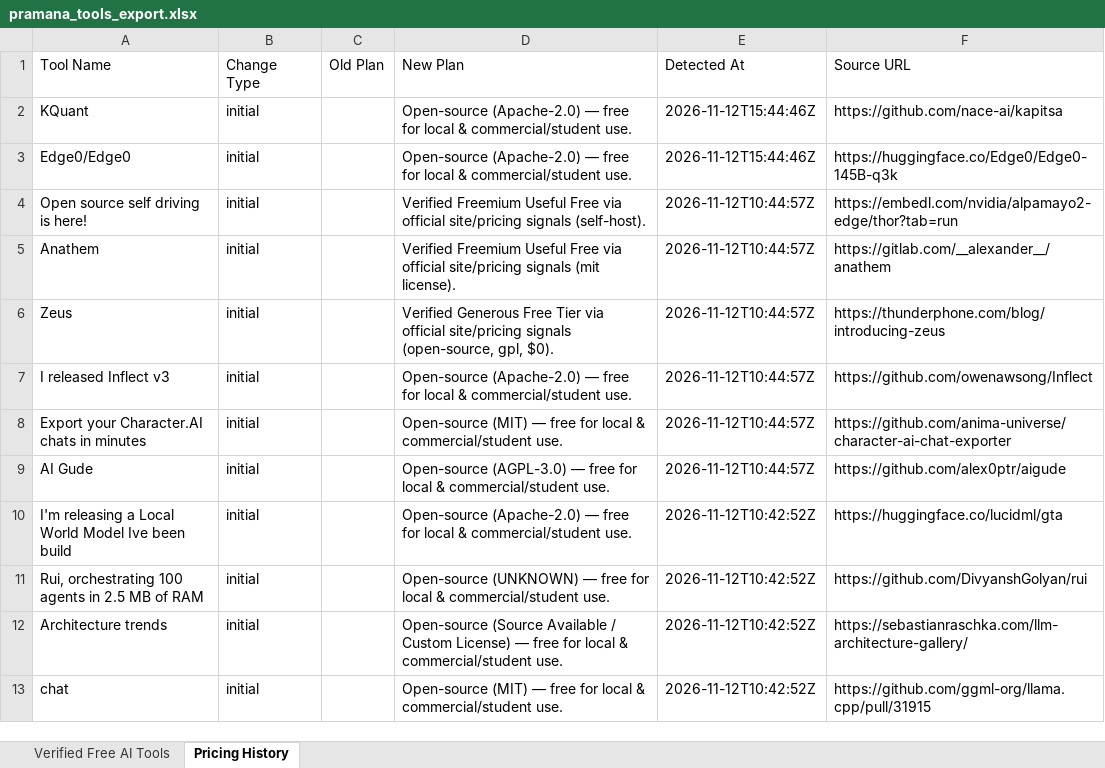
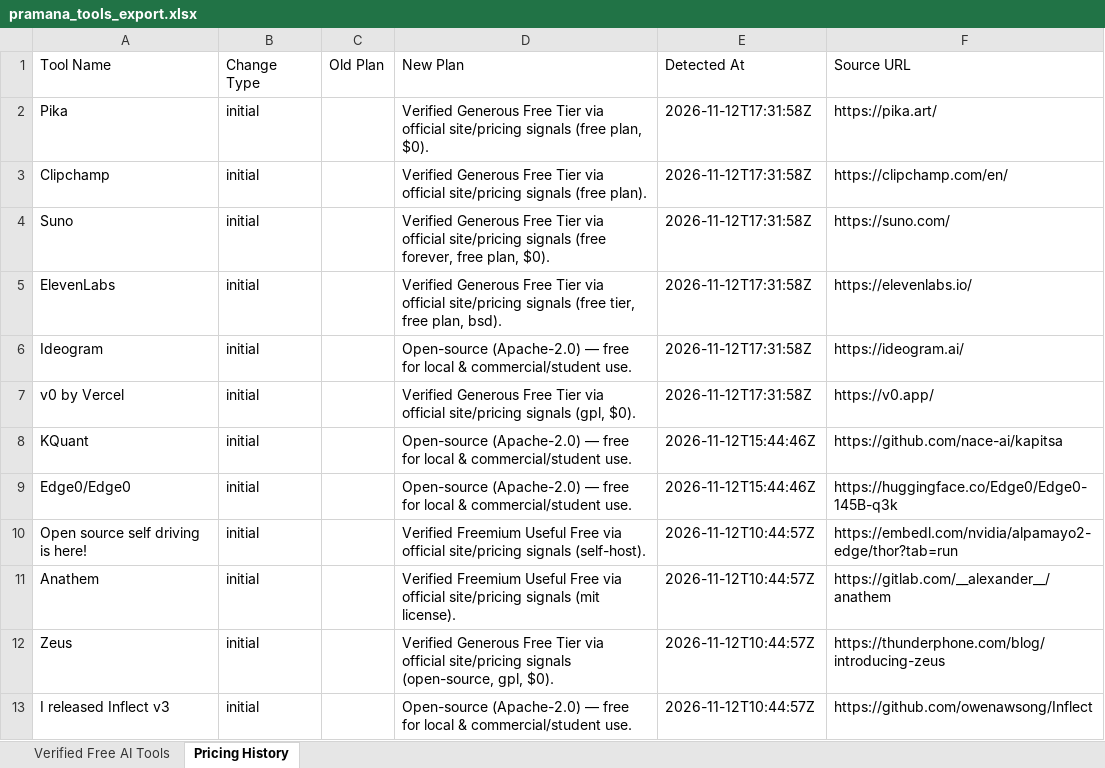
Before and after one commit to adityanimbalkar9699-max/pramana-ai-radar, an Excel workbook: data/weekly_reports/pramana_tools_export.xlsx, sheet Pricing History, drawn as a sheet; only a part is shown; the shorter side is filled out with more unchanged rows; values as stored, in another font and other column widths than the file's, no borders; the diff names each change by its address in the sheet, - before the commit and + after, or states it on an @@ line.

Commit message:
feat: add 1-click web free launch links, quota limit breakdowns, and Product Hunt live source

```diff
--- a/data/weekly_reports/pramana_tools_export.xlsx (sheet Pricing History)
+++ b/data/weekly_reports/pramana_tools_export.xlsx (sheet Pricing History)
+row 2: Pika | initial |  | Verified Generous Free Tier via official site/pricing signals (free plan, $0). | 2026-11-12T17:31:58Z | https://pika.art/
+row 3: Clipchamp | initial |  | Verified Generous Free Tier via official site/pricing signals (free plan). | 2026-11-12T17:31:58Z | https://clipchamp.com/en/
+row 4: Suno | initial |  | Verified Generous Free Tier via official site/pricing signals (free forever, free plan, $0). | 2026-11-12T17:31:58Z | https://suno.com/
+row 5: ElevenLabs | initial |  | Verified Generous Free Tier via official site/pricing signals (free tier, free plan, bsd). | 2026-11-12T17:31:58Z | https://elevenlabs.io/
+row 6: Ideogram | initial |  | Open-source (Apache-2.0) — free for local & commercial/student use. | 2026-11-12T17:31:58Z | https://ideogram.ai/
+row 7: v0 by Vercel | initial |  | Verified Generous Free Tier via official site/pricing signals (gpl, $0). | 2026-11-12T17:31:58Z | https://v0.app/
```
Also changed, not shown: sheet Verified Free AI Tools, docs/reports/pramana_tools_export.xlsx, 28 other files.
